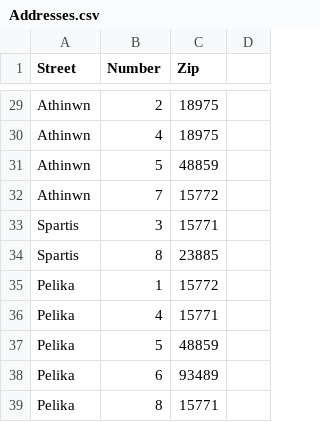
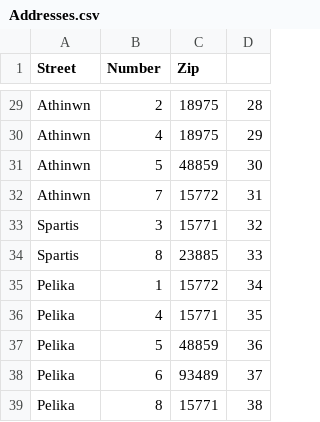
Before and after one commit to OrPolyzos/car-repair-app, a CSV file: Addresses.csv, drawn as a sheet; only a part is shown, gaps mark what is left out; the diff covers the shown part only; the diff names each change by its address in the sheet, - before the commit and + after, or states it on an @@ line.

```diff
--- a/Addresses.csv
+++ b/Addresses.csv
-D29: (empty)
+D29: 28
-D30: (empty)
+D30: 29
-D31: (empty)
+D31: 30
-D32: (empty)
+D32: 31
-D33: (empty)
+D33: 32
-D34: (empty)
+D34: 33
-D35: (empty)
+D35: 34
-D36: (empty)
+D36: 35
-D37: (empty)
+D37: 36
-D38: (empty)
+D38: 37
-D39: (empty)
+D39: 38
```
Also changed, not shown: 27 edited cells elsewhere in this file, Users.csv, 13 other files.
